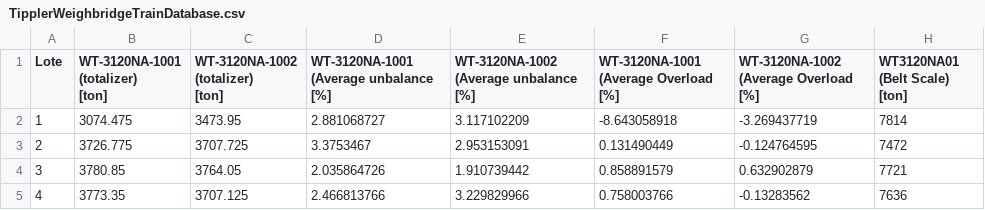
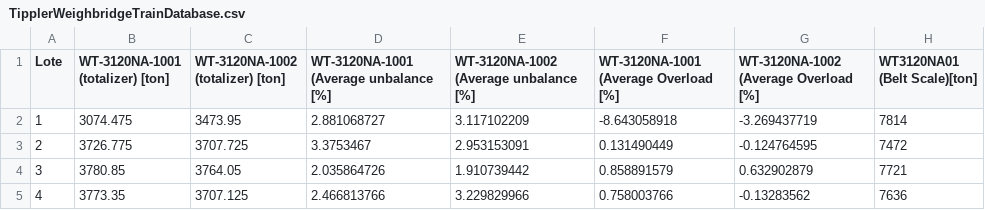
Before and after one commit to acampello01/datafiles, a CSV file: TipplerWeighbridgeTrainDatabase.csv, drawn as a sheet; only a part is shown.

Commit message:
Add files via upload

```diff
--- a/TipplerWeighbridgeTrainDatabase.csv
+++ b/TipplerWeighbridgeTrainDatabase.csv
@@ -1,11 +1,2 @@
-Lote,"WT-3120NA-1001
-(totalizer)
-[ton]","WT-3120NA-1002
-(totalizer)
-[ton]","WT-3120NA-1001 (Average unbalance
-[%]","WT-3120NA-1002 (Average unbalance
-[%]","WT-3120NA-1001 (Average Overload
-[%]","WT-3120NA-1002 (Average Overload
-[%]","WT3120NA01 (Belt Scale)
-[ton]"
+Lote,"WT-3120NA-1001 (totalizer) [ton]","WT-3120NA-1002 (totalizer) [ton]","WT-3120NA-1001 (Average unbalance [%]","WT-3120NA-1002 (Average unbalance [%]","WT-3120NA-1001 (Average Overload [%]","WT-3120NA-1002 (Average Overload [%]","WT3120NA01 (Belt Scale)[ton]"
 1,3074.475,3473.95,2.881068727,3.117102209,-8.643058918,-3.269437719,7814
```
